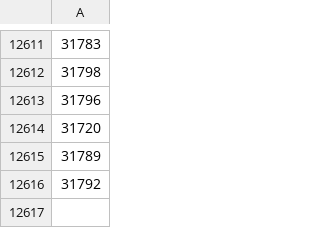
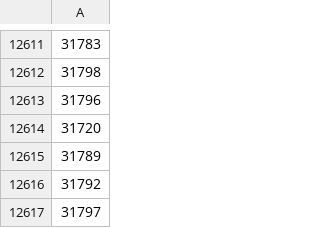
Before and after one commit to JMante1/Addgene-Annotation, a CSV file: addgene_issues.csv, drawn as a sheet; only a part is shown, gaps mark what is left out.

```diff
--- a/addgene_issues.csv
+++ b/addgene_issues.csv
@@ -12616 +12616,2 @@
 31792
+31797
```
Also changed, not shown: 7 other files.
